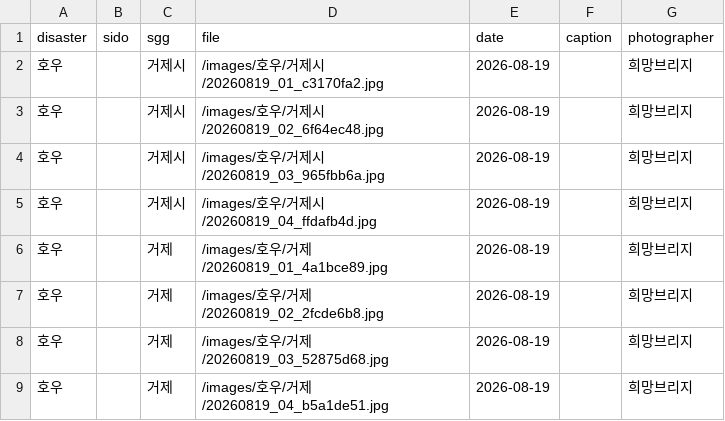
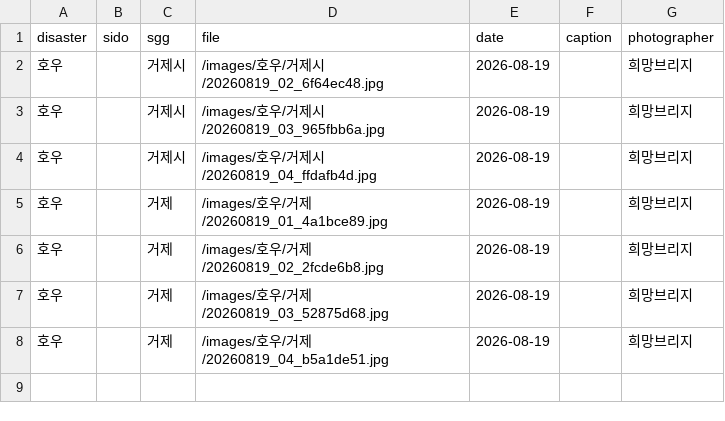
Before and after one commit to kyusik79/hopebridge-disastermap, a CSV file: data/photos.csv, drawn as a sheet; the diff names each change by its address in the sheet, - before the commit and + after, or states it on an @@ line.

Commit message:
Remove deleted field photo from registry

```diff
--- a/data/photos.csv
+++ b/data/photos.csv
-row 2: 호우 |  | 거제시 | /images/호우/거제시/20260819_01_c3170fa2.jpg | 2026-08-19 |  | 희망브리지
```
